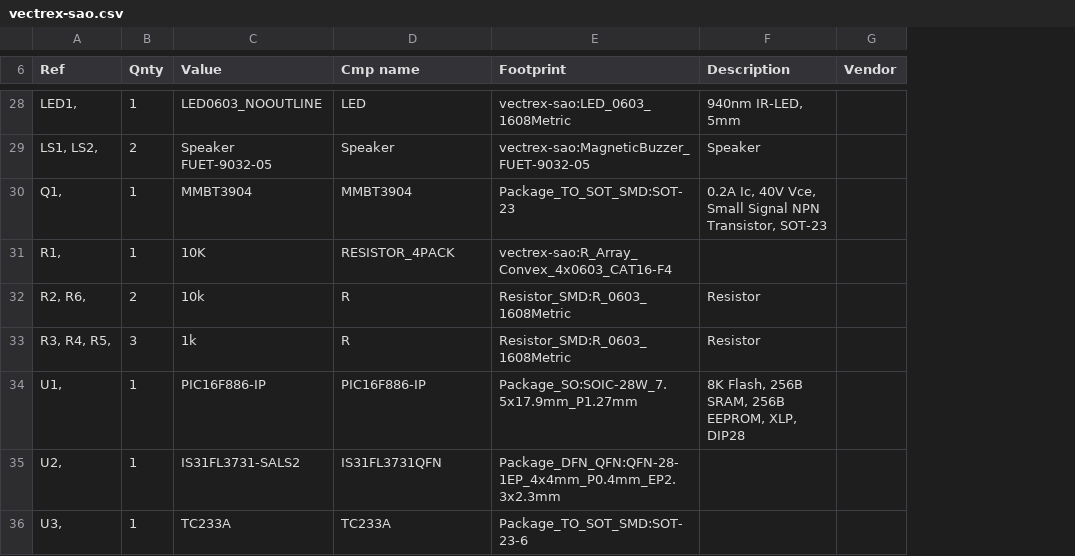
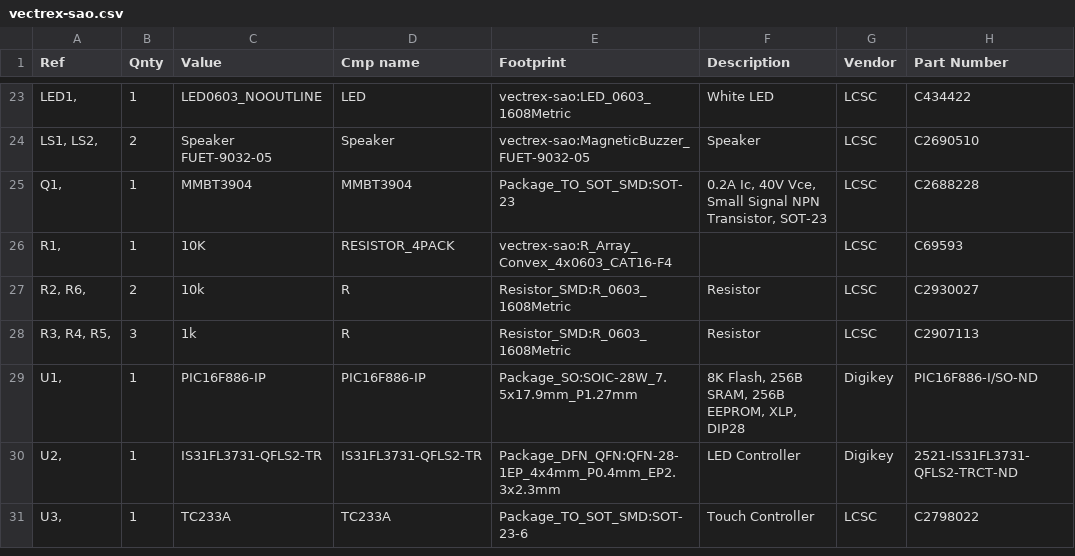
Before and after one commit to technobly/vectrex-sao, a CSV file: gerbers/vectrex-sao.csv, drawn as a sheet; only a part is shown, gaps mark what is left out; addresses are those after the commit; the diff covers the shown part only; the diff names each change by its address in the sheet, - before the commit and + after, or states it on an @@ line.

```diff
--- a/gerbers/vectrex-sao.csv
+++ b/gerbers/vectrex-sao.csv
+column H (Part Number), rows 23-31: C434422 | C2690510 | C2688228 | C69593 | C2930027 | C2907113 | PIC16F886-I/SO-ND | 2521-IS31FL3731-QFLS2-TRCT-ND | C2798022
-F23 (Description): 940nm IR-LED, 5mm
+F23 (Description): White LED
-G23:G28 (Vendor): (empty)
+G23:G28 (Vendor): LCSC
-G29:G30 (Vendor): (empty)
+G29:G30 (Vendor): Digikey
-C30 (Value): IS31FL3731-SALS2
+C30 (Value): IS31FL3731-QFLS2-TR
-D30 (Cmp name): IS31FL3731QFN
+D30 (Cmp name): IS31FL3731-QFLS2-TR
-F30 (Description): (empty)
+F30 (Description): LED Controller
-F31 (Description): (empty)
+F31 (Description): Touch Controller
-G31 (Vendor): (empty)
+G31 (Vendor): LCSC
```
Also changed, not shown: 5 removed rows and 31 edited cells elsewhere in this file, 11 other files.
